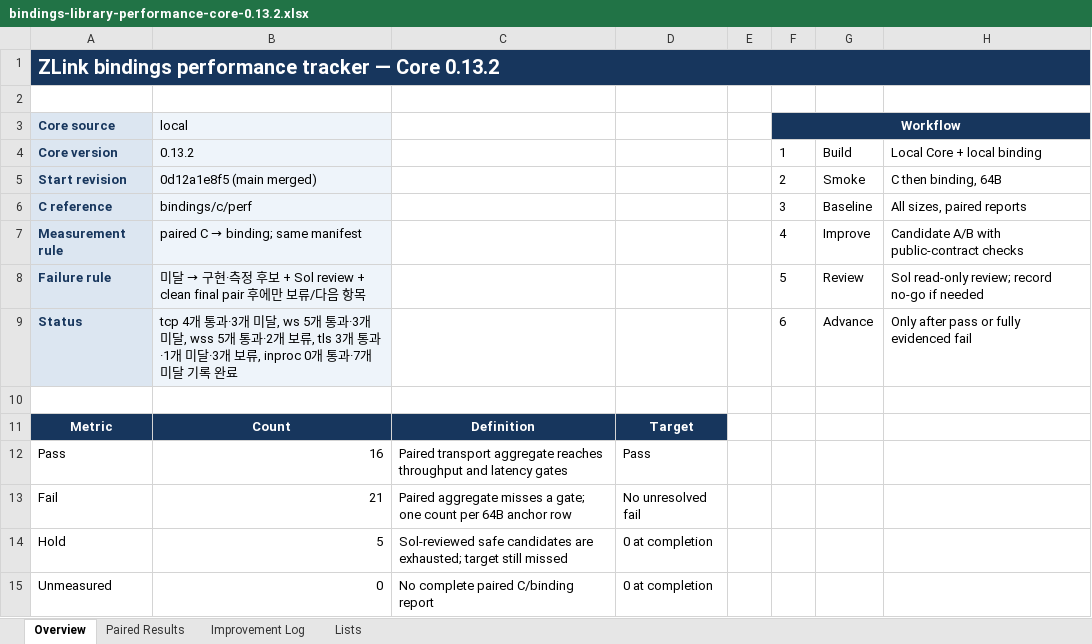
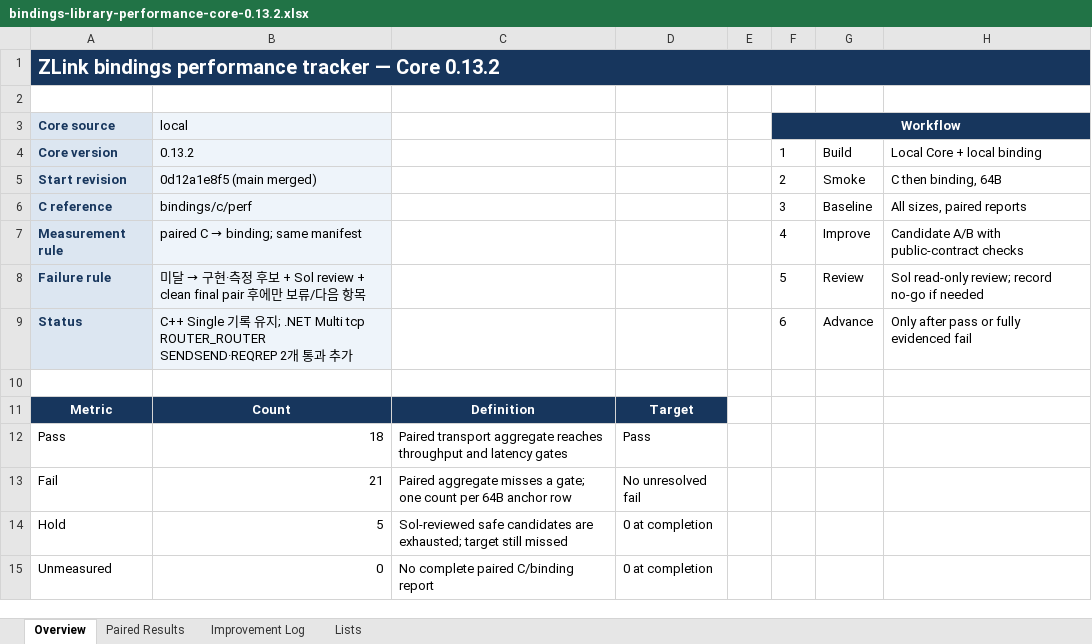
Before and after one commit to zlink-systems/zlink, an Excel workbook: doc/perf/perf/bindings-0.13.2/bindings-library-performance-core-0.13.2.xlsx, sheet Overview, drawn as a sheet; values as stored, in another font and other column widths than the file's, no borders; the diff names each change by its address in the sheet, - before the commit and + after, or states it on an @@ line.

```diff
--- a/doc/perf/perf/bindings-0.13.2/bindings-library-performance-core-0.13.2.xlsx (sheet Overview)
+++ b/doc/perf/perf/bindings-0.13.2/bindings-library-performance-core-0.13.2.xlsx (sheet Overview)
-B9 (local): tcp 4개 통과·3개 미달, ws 5개 통과·3개 미달, wss 5개 통과·2개 보류, tls 3개 통과·1개 미달·3개 보류, inproc 0개 통과·7개 미달 기록 완료
+B9 (local): C++ Single 기록 유지; .NET Multi tcp ROUTER_ROUTER SENDSEND·REQREP 2개 통과 추가
-B12 (local): 16
+B12 (local): 18
```
Also changed, not shown: sheet Paired Results, sheet Improvement Log, 44 other files.
